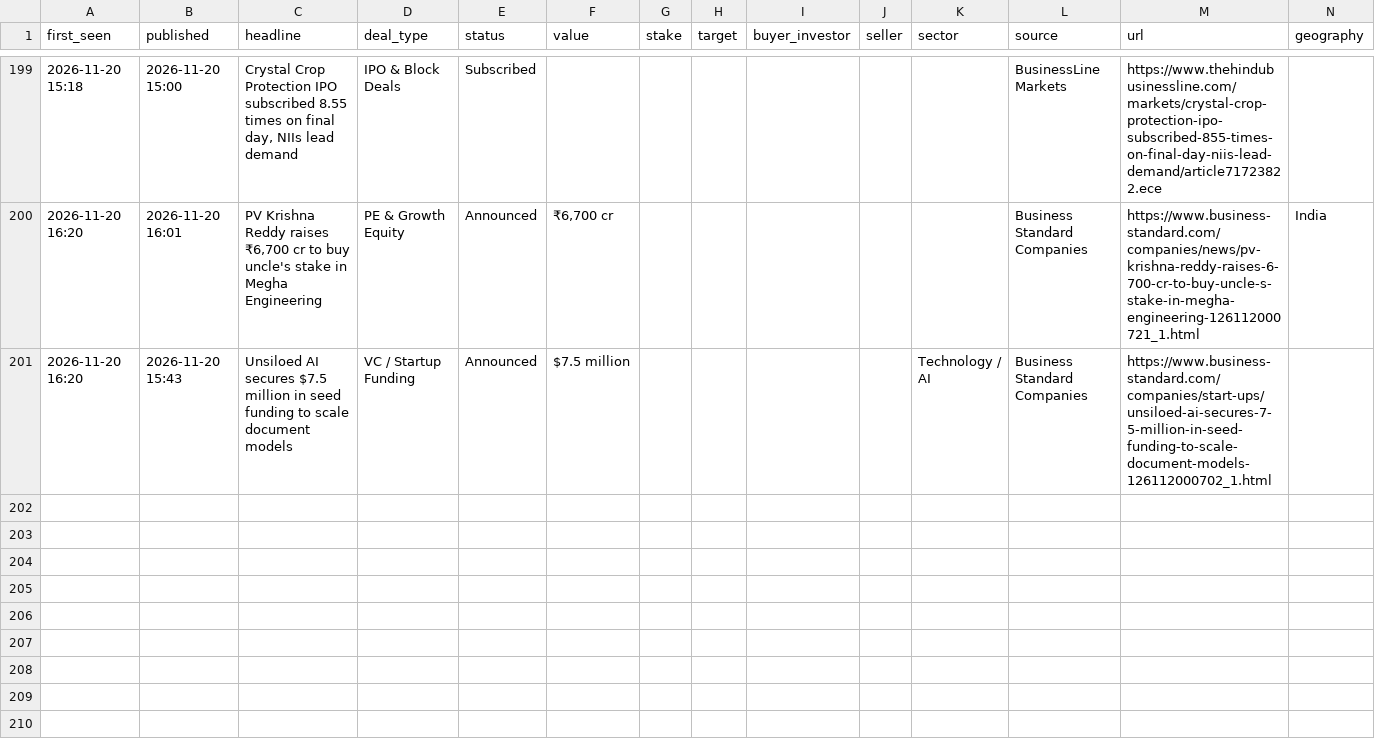
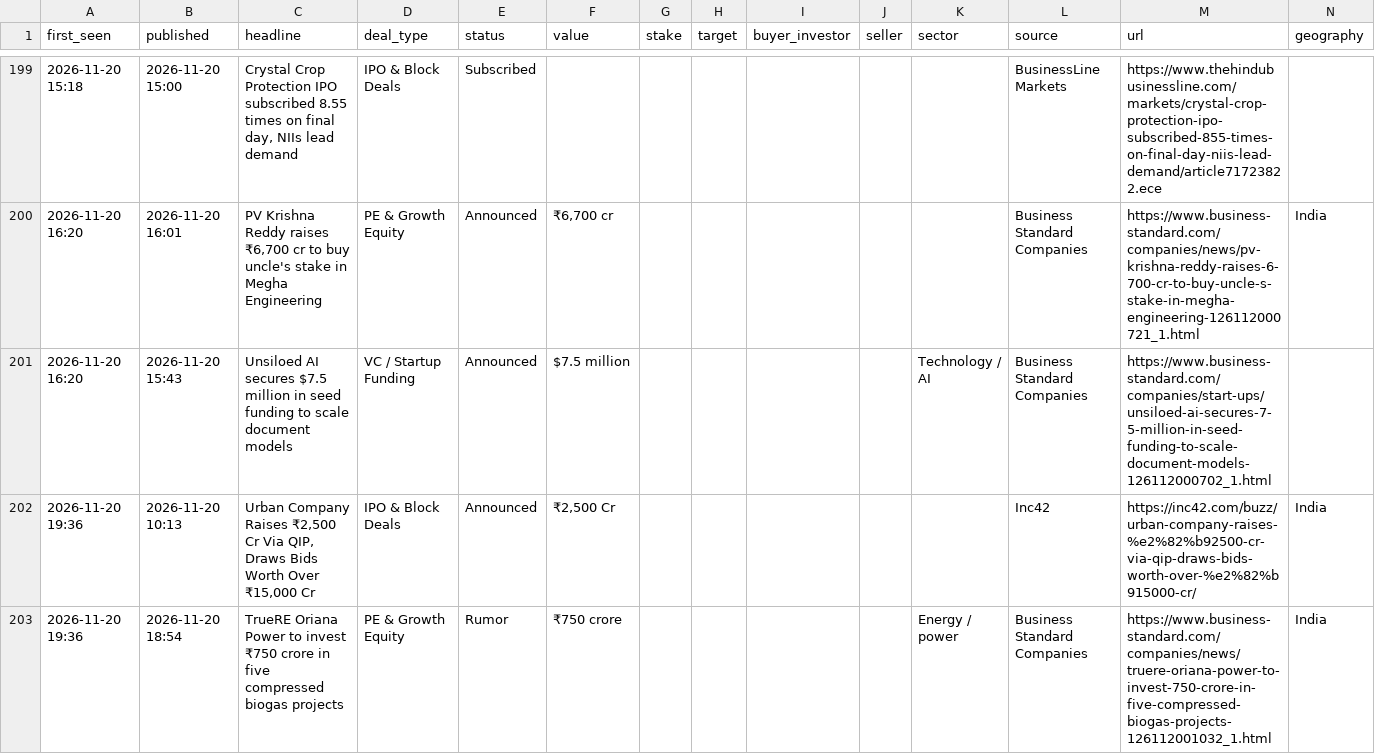
Before and after one commit to aarreev12342/morning-brief, a CSV file: data/deals.csv, drawn as a sheet; only a part is shown, gaps mark what is left out; rows hold the shown columns only; the diff names each change by its address in the sheet, - before the commit and + after, or states it on an @@ line.

Commit message:
Update deal log

```diff
--- a/data/deals.csv
+++ b/data/deals.csv
+row 202: 2026-11-20 19:36 | 2026-11-20 10:13 | Urban Company Raises ₹2,500 Cr Via QIP, Draws Bids Worth Over ₹15,000 Cr | IPO & Block Deals | Announced | ₹2,500 Cr |  |  |  |  |  | Inc42 | https://inc42.com/buzz/urban-company-raises-%e2%82%b92500-cr-via-qip-draws-bids-worth-over-%e2%82%b915000-cr/ | India
+row 203: 2026-11-20 19:36 | 2026-11-20 18:54 | TrueRE Oriana Power to invest ₹750 crore in five compressed biogas projects | PE & Growth Equity | Rumor | ₹750 crore |  |  |  |  | Energy / power | Business Standard Companies | https://www.business-standard.com/companies/news/truere-oriana-power-to-invest-750-crore-in-five-compressed-biogas-projects-126112001032_1.html | India
```
Also changed, not shown: data/pitchbook_style_deals.csv.
